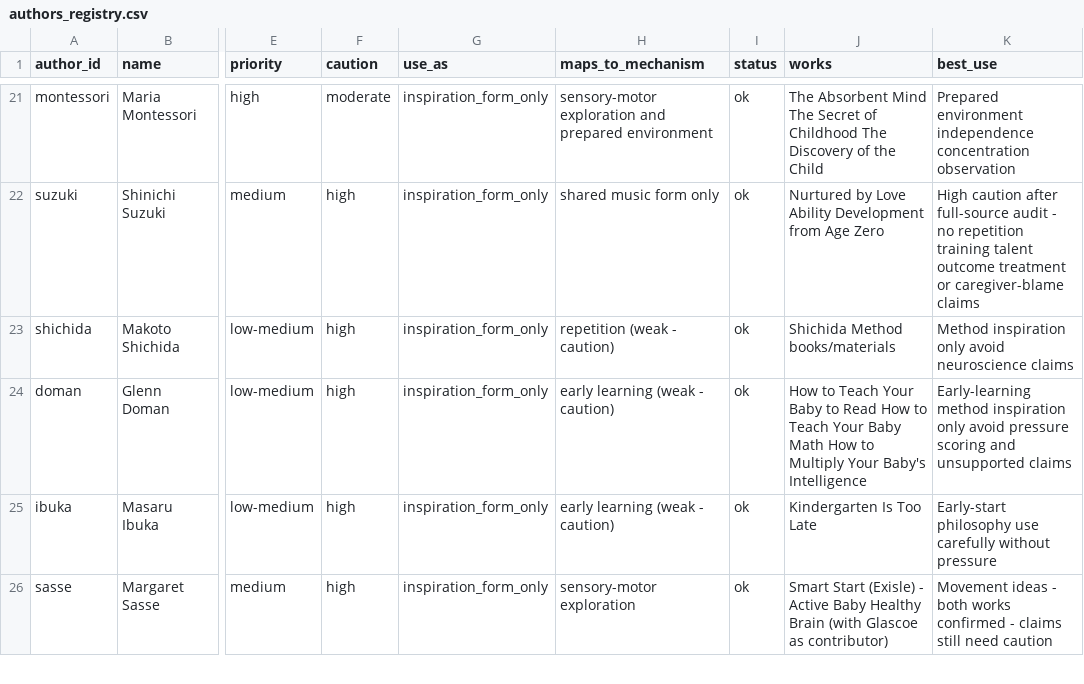
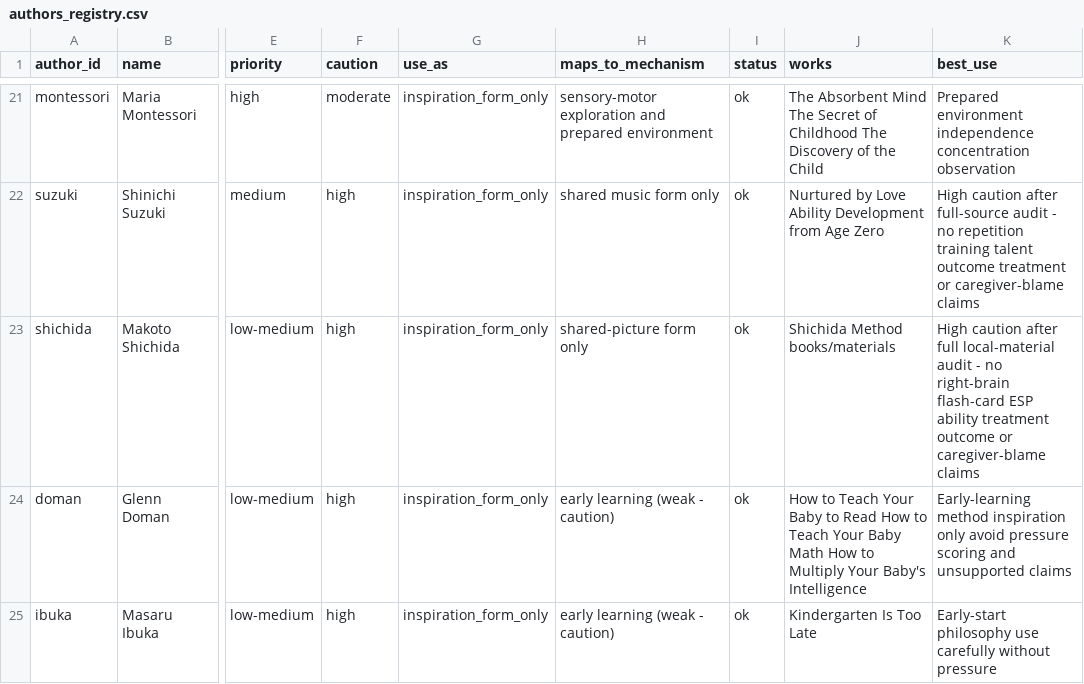
Before and after one commit to tolyashevche-rgb/Milestones, a CSV file: knowledge_base/authors_registry.csv, drawn as a sheet; only a part is shown, gaps mark what is left out; the shorter side is filled out with more unchanged rows; the diff names each change by its address in the sheet, - before the commit and + after, or states it on an @@ line.

```diff
--- a/knowledge_base/authors_registry.csv
+++ b/knowledge_base/authors_registry.csv
-H23 (maps_to_mechanism): repetition (weak - caution)
+H23 (maps_to_mechanism): shared-picture form only
-K23 (best_use): Method inspiration only avoid neuroscience claims
+K23 (best_use): High caution after full local-material audit - no right-brain flash-card ESP ability treatment outcome or caregiver-blame claims
```
Also changed, not shown: knowledge_base/author_works_inventory.csv, knowledge_base/recommendation_author_map.csv, 5 other files.
